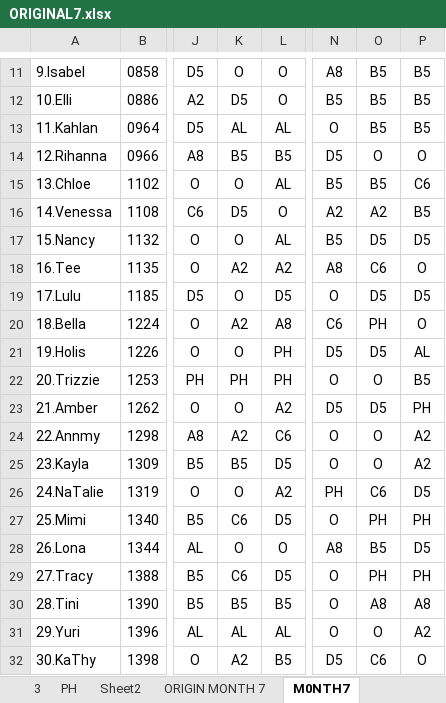
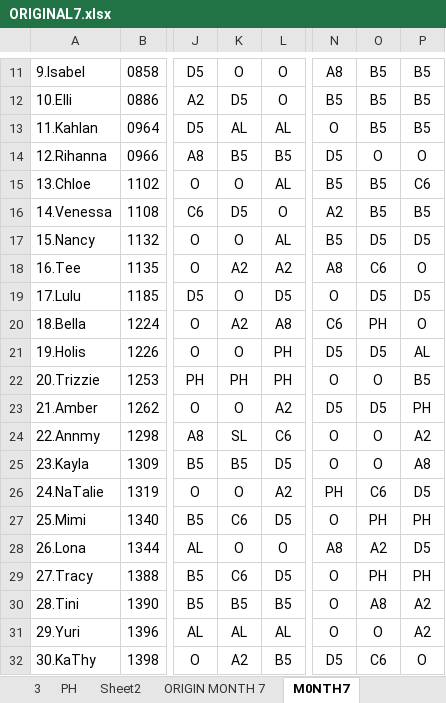
Before and after one commit to Chats-club/roter-ga, an Excel workbook: uploads/ORIGINAL7.xlsx, sheet M0NTH7, drawn as a sheet; only a part is shown, gaps mark what is left out; values as stored, in another font and other column widths than the file's, no borders; charts and pictures not drawn; the diff names each change by its address in the sheet, - before the commit and + after, or states it on an @@ line.

```diff
--- a/uploads/ORIGINAL7.xlsx (sheet M0NTH7)
+++ b/uploads/ORIGINAL7.xlsx (sheet M0NTH7)
-O16: A2
+O16: B5
-K24: A2
+K24: SL
-P25: A2
+P25: A8
-O28: B5
+O28: A2
-P30: A8
+P30: A2
```
Also changed, not shown: sheet ORIGIN MONTH 7, sheet Month7, sheet ManPower7, 3 other files.
